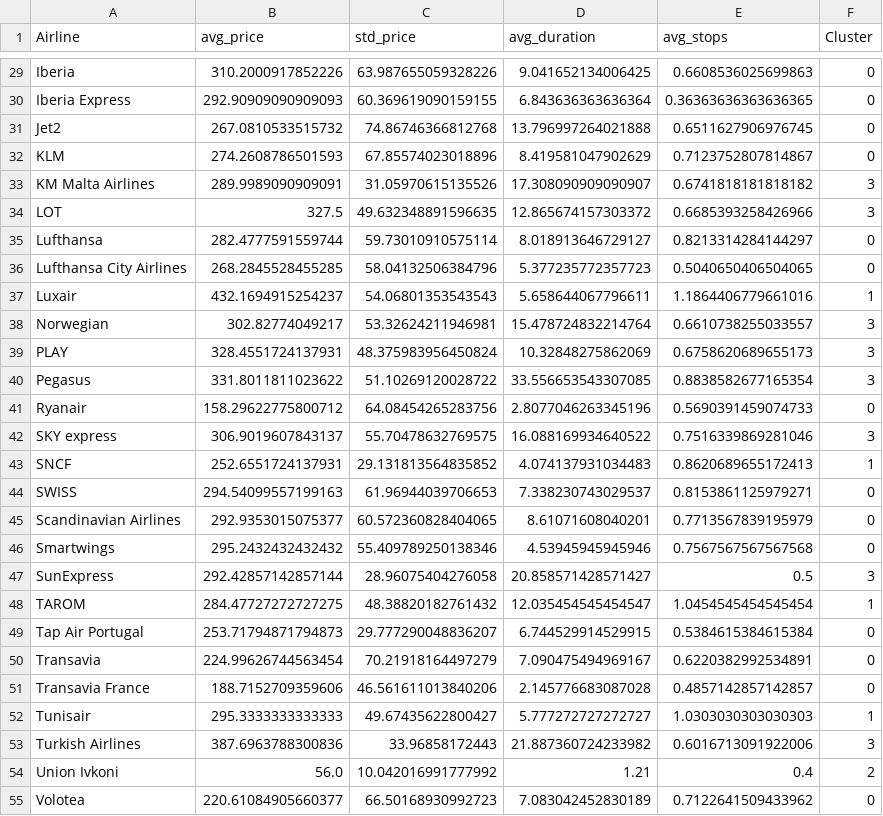
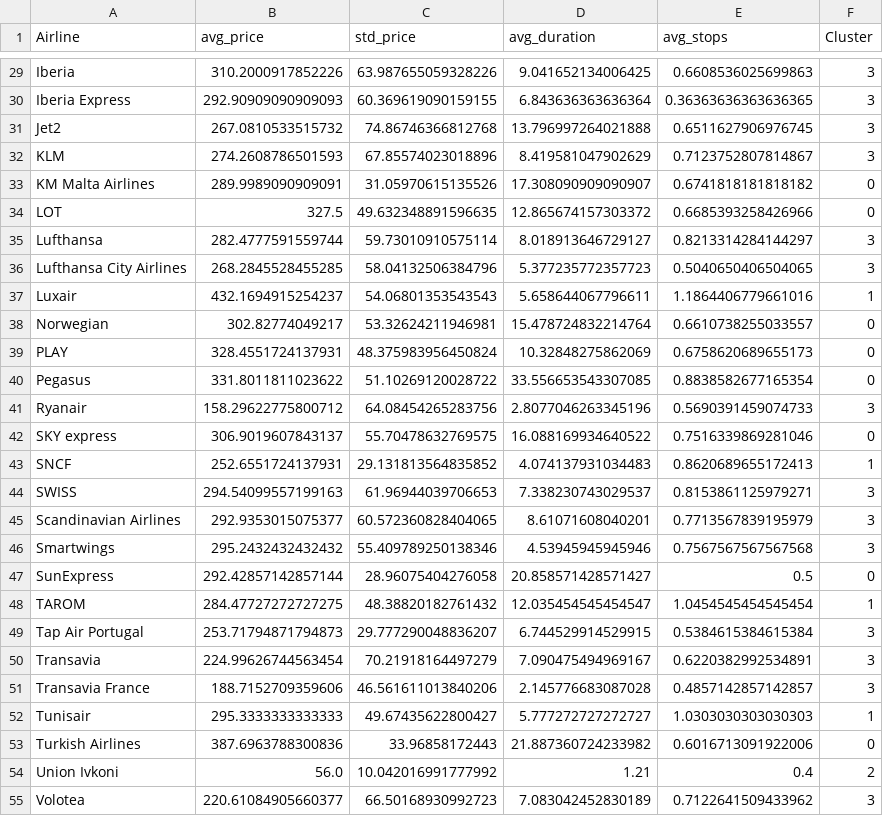
Before and after one commit to nadav-cohen11/data-science-flights-project, a CSV file: Data Procces/Airline_Clusters_KMeans.csv, drawn as a sheet; only a part is shown, gaps mark what is left out; the diff covers the shown part only; the diff names each change by its address in the sheet, - before the commit and + after, or states it on an @@ line.

```diff
--- a/Data Procces/Airline_Clusters_KMeans.csv
+++ b/Data Procces/Airline_Clusters_KMeans.csv
-F29:F32 (Cluster): 0
+F29:F32 (Cluster): 3
-F33:F34 (Cluster): 3
+F33:F34 (Cluster): 0
-F35:F36 (Cluster): 0
+F35:F36 (Cluster): 3
-F38:F40 (Cluster): 3
+F38:F40 (Cluster): 0
-F41 (Cluster): 0
+F41 (Cluster): 3
-F42 (Cluster): 3
+F42 (Cluster): 0
-F44:F46 (Cluster): 0
+F44:F46 (Cluster): 3
-F47 (Cluster): 3
+F47 (Cluster): 0
-F49:F51 (Cluster): 0
+F49:F51 (Cluster): 3
-F53 (Cluster): 3
+F53 (Cluster): 0
-F55 (Cluster): 0
+F55 (Cluster): 3
```
Also changed, not shown: 24 edited cells elsewhere in this file, 3 other files.
